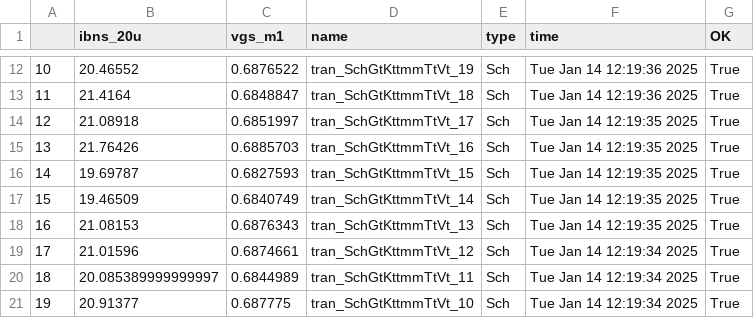
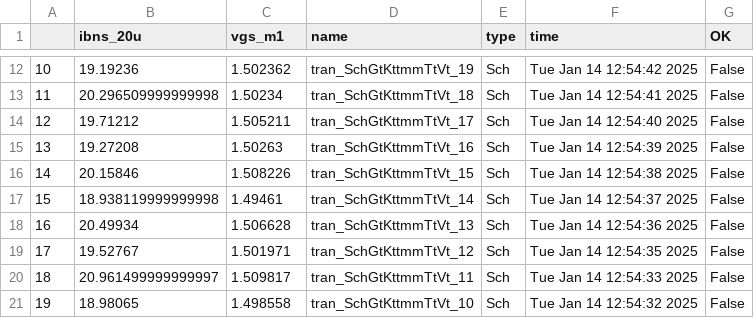
Before and after one commit to visomen/jnw_ex_sky130a, a CSV file: sim/JNW_EX/results/tran_Sch_mc.csv, drawn as a sheet; only a part is shown, gaps mark what is left out; the diff covers the shown part only.

```diff
--- a/sim/JNW_EX/results/tran_Sch_mc.csv
+++ b/sim/JNW_EX/results/tran_Sch_mc.csv
@@ -12,10 +12,10 @@
-10,20.46552,0.6876522,tran_SchGtKttmmTtVt_19,Sch,Tue Jan 14 12:19:36 2025,True
-11,21.4164,0.6848847,tran_SchGtKttmmTtVt_18,Sch,Tue Jan 14 12:19:36 2025,True
-12,21.08918,0.6851997,tran_SchGtKttmmTtVt_17,Sch,Tue Jan 14 12:19:35 2025,True
-13,21.76426,0.6885703,tran_SchGtKttmmTtVt_16,Sch,Tue Jan 14 12:19:35 2025,True
-14,19.69787,0.6827593,tran_SchGtKttmmTtVt_15,Sch,Tue Jan 14 12:19:35 2025,True
-15,19.46509,0.6840749,tran_SchGtKttmmTtVt_14,Sch,Tue Jan 14 12:19:35 2025,True
-16,21.08153,0.6876343,tran_SchGtKttmmTtVt_13,Sch,Tue Jan 14 12:19:35 2025,True
-17,21.01596,0.6874661,tran_SchGtKttmmTtVt_12,Sch,Tue Jan 14 12:19:34 2025,True
-18,20.085389999999997,0.6844989,tran_SchGtKttmmTtVt_11,Sch,Tue Jan 14 12:19:34 2025,True
-19,20.91377,0.687775,tran_SchGtKttmmTtVt_10,Sch,Tue Jan 14 12:19:34 2025,True
+10,19.19236,1.502362,tran_SchGtKttmmTtVt_19,Sch,Tue Jan 14 12:54:42 2025,False
+11,20.296509999999998,1.50234,tran_SchGtKttmmTtVt_18,Sch,Tue Jan 14 12:54:41 2025,False
+12,19.71212,1.505211,tran_SchGtKttmmTtVt_17,Sch,Tue Jan 14 12:54:40 2025,False
+13,19.27208,1.50263,tran_SchGtKttmmTtVt_16,Sch,Tue Jan 14 12:54:39 2025,False
+14,20.15846,1.508226,tran_SchGtKttmmTtVt_15,Sch,Tue Jan 14 12:54:38 2025,False
+15,18.938119999999998,1.49461,tran_SchGtKttmmTtVt_14,Sch,Tue Jan 14 12:54:37 2025,False
+16,20.49934,1.506628,tran_SchGtKttmmTtVt_13,Sch,Tue Jan 14 12:54:36 2025,False
+17,19.52767,1.501971,tran_SchGtKttmmTtVt_12,Sch,Tue Jan 14 12:54:35 2025,False
+18,20.961499999999997,1.509817,tran_SchGtKttmmTtVt_11,Sch,Tue Jan 14 12:54:33 2025,False
+19,18.98065,1.498558,tran_SchGtKttmmTtVt_10,Sch,Tue Jan 14 12:54:32 2025,False
```
Also changed, not shown: 80 edited cells elsewhere in this file, sim/JNW_EX/results/tran_Sch_etc.csv, 9 other files.
